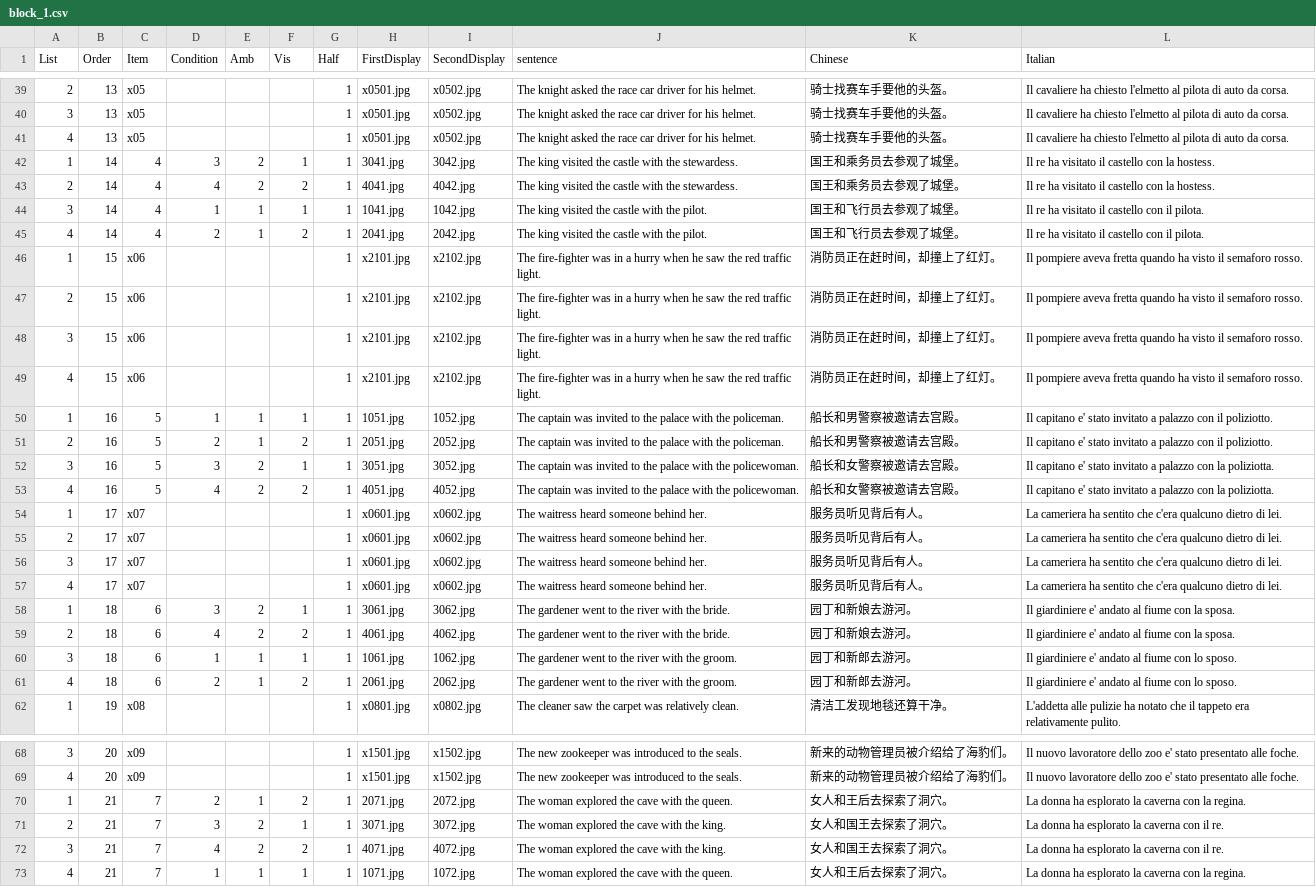
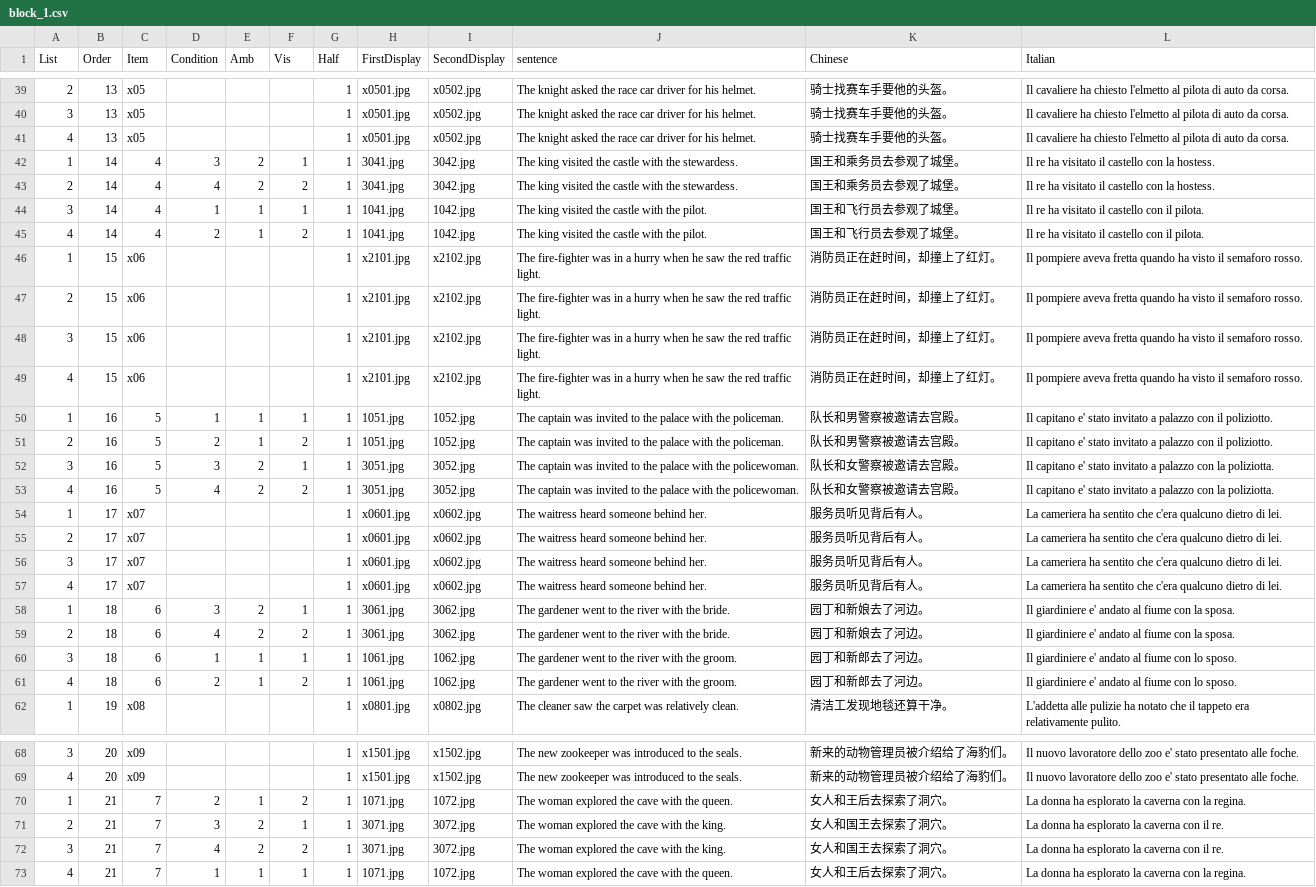
Before and after one commit to awpzs/PlayMobil_CHN, a CSV file: chunk_includes/block_1.csv, drawn as a sheet; only a part is shown, gaps mark what is left out; the diff covers the shown part only.

```diff
--- a/chunk_includes/block_1.csv
+++ b/chunk_includes/block_1.csv
@@ -42,5 +42,5 @@ List,Order,Item,Condition,Amb,Vis,Half,FirstDisplay,SecondDisplay,sentence,Chine
 1,14,4,3,2,1,1,3041.jpg,3042.jpg,The king visited the castle with the stewardess.,国王和乘务员去参观了城堡。,Il re ha visitato il castello con la hostess.
-2,14,4,4,2,2,1,4041.jpg,4042.jpg,The king visited the castle with the stewardess.,国王和乘务员去参观了城堡。,Il re ha visitato il castello con la hostess.
+2,14,4,4,2,2,1,3041.jpg,3042.jpg,The king visited the castle with the stewardess.,国王和乘务员去参观了城堡。,Il re ha visitato il castello con la hostess.
 3,14,4,1,1,1,1,1041.jpg,1042.jpg,The king visited the castle with the pilot.,国王和飞行员去参观了城堡。,Il re ha visitato il castello con il pilota.
-4,14,4,2,1,2,1,2041.jpg,2042.jpg,The king visited the castle with the pilot.,国王和飞行员去参观了城堡。,Il re ha visitato il castello con il pilota.
+4,14,4,2,1,2,1,1041.jpg,1042.jpg,The king visited the castle with the pilot.,国王和飞行员去参观了城堡。,Il re ha visitato il castello con il pilota.
 1,15,x06,,,,1,x2101.jpg,x2102.jpg,The fire-fighter was in a hurry when he saw the  red traffic light.,消防员正在赶时间，却撞上了红灯。,Il pompiere aveva fretta quando ha visto il semaforo rosso.
@@ -49,6 +49,6 @@ List,Order,Item,Condition,Amb,Vis,Half,FirstDisplay,SecondDisplay,sentence,Chine
 4,15,x06,,,,1,x2101.jpg,x2102.jpg,The fire-fighter was in a hurry when he saw the  red traffic light.,消防员正在赶时间，却撞上了红灯。,Il pompiere aveva fretta quando ha visto il semaforo rosso.
-1,16,5,1,1,1,1,1051.jpg,1052.jpg,The captain was invited to the palace with  the policeman.,船长和男警察被邀请去宫殿。,Il capitano e' stato invitato a palazzo con il poliziotto.
-2,16,5,2,1,2,1,2051.jpg,2052.jpg,The captain was invited to the palace with  the policeman.,船长和男警察被邀请去宫殿。,Il capitano e' stato invitato a palazzo con il poliziotto.
-3,16,5,3,2,1,1,3051.jpg,3052.jpg,The captain was invited to the palace with  the policewoman.,船长和女警察被邀请去宫殿。,Il capitano e' stato invitato a palazzo con la poliziotta.
-4,16,5,4,2,2,1,4051.jpg,4052.jpg,The captain was invited to the palace with  the policewoman.,船长和女警察被邀请去宫殿。,Il capitano e' stato invitato a palazzo con la poliziotta.
+1,16,5,1,1,1,1,1051.jpg,1052.jpg,The captain was invited to the palace with  the policeman.,队长和男警察被邀请去宫殿。,Il capitano e' stato invitato a palazzo con il poliziotto.
+2,16,5,2,1,2,1,1051.jpg,1052.jpg,The captain was invited to the palace with  the policeman.,队长和男警察被邀请去宫殿。,Il capitano e' stato invitato a palazzo con il poliziotto.
+3,16,5,3,2,1,1,3051.jpg,3052.jpg,The captain was invited to the palace with  the policewoman.,队长和女警察被邀请去宫殿。,Il capitano e' stato invitato a palazzo con la poliziotta.
+4,16,5,4,2,2,1,3051.jpg,3052.jpg,The captain was invited to the palace with  the policewoman.,队长和女警察被邀请去宫殿。,Il capitano e' stato invitato a palazzo con la poliziotta.
 1,17,x07,,,,1,x0601.jpg,x0602.jpg,The waitress heard someone behind her.,服务员听见背后有人。,La cameriera ha sentito che c'era qualcuno dietro di lei.
@@ -57,6 +57,6 @@ List,Order,Item,Condition,Amb,Vis,Half,FirstDisplay,SecondDisplay,sentence,Chine
 4,17,x07,,,,1,x0601.jpg,x0602.jpg,The waitress heard someone behind her.,服务员听见背后有人。,La cameriera ha sentito che c'era qualcuno dietro di lei.
-1,18,6,3,2,1,1,3061.jpg,3062.jpg,The gardener went to the river with the bride.,园丁和新娘去游河。,Il giardiniere e' andato al fiume con la sposa.
-2,18,6,4,2,2,1,4061.jpg,4062.jpg,The gardener went to the river with the bride.,园丁和新娘去游河。,Il giardiniere e' andato al fiume con la sposa.
-3,18,6,1,1,1,1,1061.jpg,1062.jpg,The gardener went to the river with the groom.,园丁和新郎去游河。,Il giardiniere e' andato al fiume con lo sposo.
-4,18,6,2,1,2,1,2061.jpg,2062.jpg,The gardener went to the river with the groom.,园丁和新郎去游河。,Il giardiniere e' andato al fiume con lo sposo.
+1,18,6,3,2,1,1,3061.jpg,3062.jpg,The gardener went to the river with the bride.,园丁和新娘去了河边。,Il giardiniere e' andato al fiume con la sposa.
+2,18,6,4,2,2,1,3061.jpg,3062.jpg,The gardener went to the river with the bride.,园丁和新娘去了河边。,Il giardiniere e' andato al fiume con la sposa.
+3,18,6,1,1,1,1,1061.jpg,1062.jpg,The gardener went to the river with the groom.,园丁和新郎去了河边。,Il giardiniere e' andato al fiume con lo sposo.
+4,18,6,2,1,2,1,1061.jpg,1062.jpg,The gardener went to the river with the groom.,园丁和新郎去了河边。,Il giardiniere e' andato al fiume con lo sposo.
 1,19,x08,,,,1,x0801.jpg,x0802.jpg,The cleaner saw the carpet was relatively clean.,清洁工发现地毯还算干净。,L'addetta alle pulizie ha notato che il tappeto era relativamente pulito.
@@ -69,5 +69,5 @@ List,Order,Item,Condition,Amb,Vis,Half,FirstDisplay,SecondDisplay,sentence,Chine
 4,20,x09,,,,1,x1501.jpg,x1502.jpg,The new zookeeper was introduced to the seals. ,新来的动物管理员被介绍给了海豹们。,Il nuovo lavoratore dello zoo e' stato presentato alle foche.
-1,21,7,2,1,2,1,2071.jpg,2072.jpg,The woman explored the cave with the queen.,女人和王后去探索了洞穴。,La donna ha esplorato la caverna con la regina.
+1,21,7,2,1,2,1,1071.jpg,1072.jpg,The woman explored the cave with the queen.,女人和王后去探索了洞穴。,La donna ha esplorato la caverna con la regina.
 2,21,7,3,2,1,1,3071.jpg,3072.jpg,The woman explored the cave with the king.,女人和国王去探索了洞穴。,La donna ha esplorato la caverna con il re.
-3,21,7,4,2,2,1,4071.jpg,4072.jpg,The woman explored the cave with the king.,女人和国王去探索了洞穴。,La donna ha esplorato la caverna con il re.
+3,21,7,4,2,2,1,3071.jpg,3072.jpg,The woman explored the cave with the king.,女人和国王去探索了洞穴。,La donna ha esplorato la caverna con il re.
 4,21,7,1,1,1,1,1071.jpg,1072.jpg,The woman explored the cave with the queen.,女人和王后去探索了洞穴。,La donna ha esplorato la caverna con la regina.
```
Also changed, not shown: 60 edited cells elsewhere in this file, chunk_includes/block_2.csv, chunk_includes/prac.csv, 15 other files.
